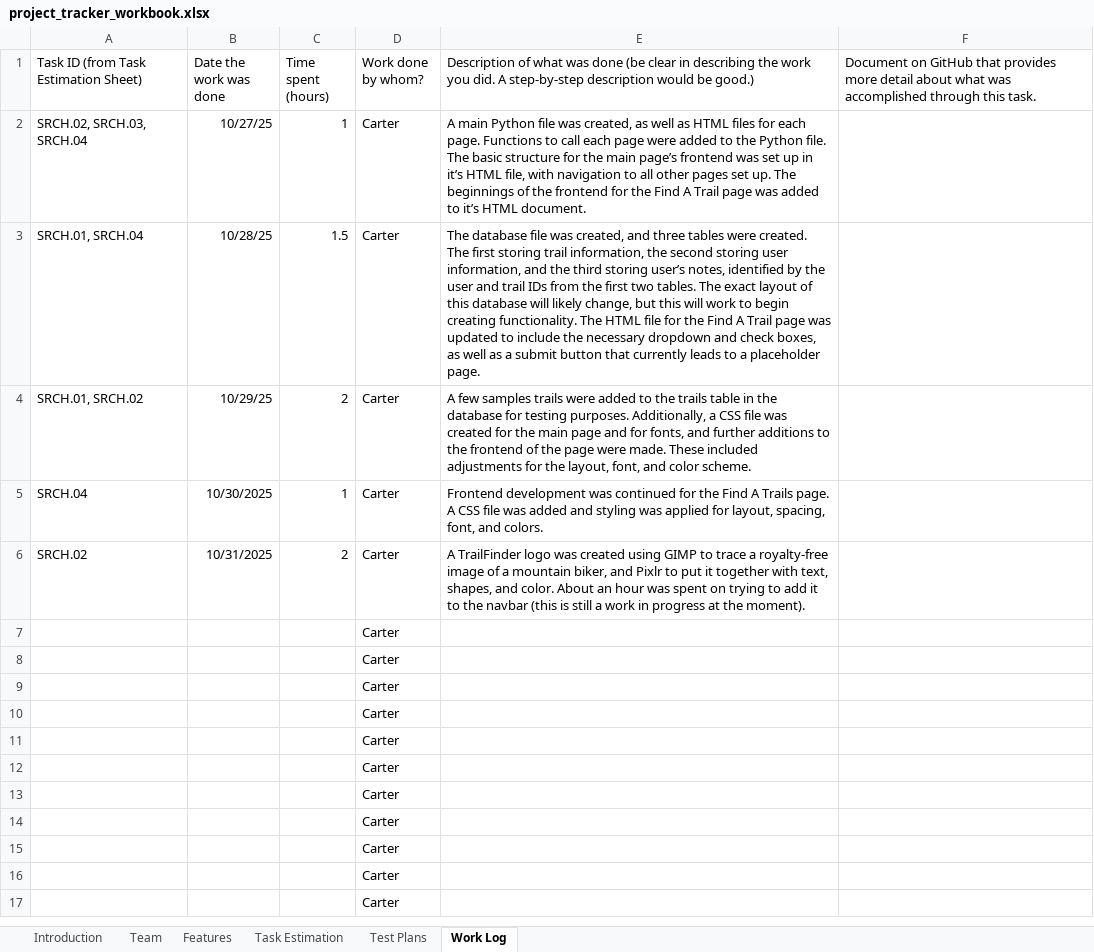
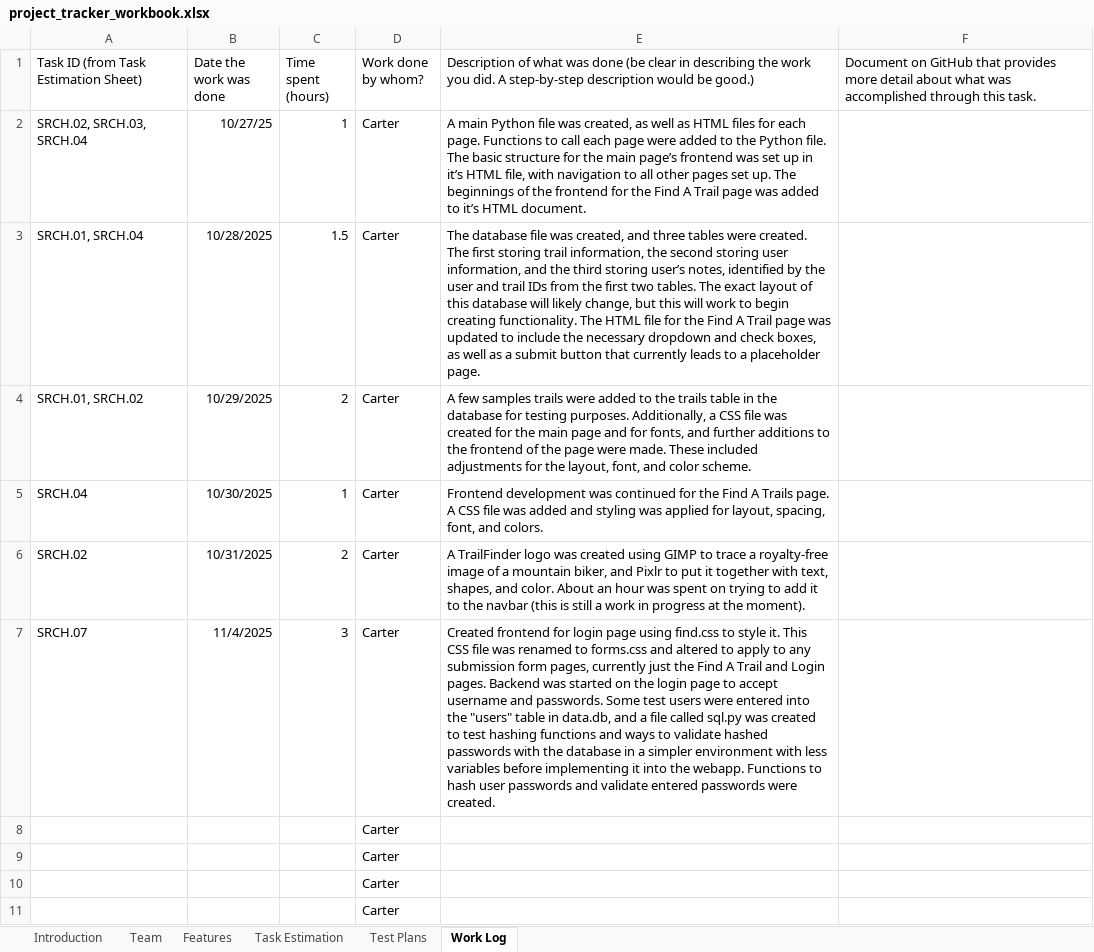
Before and after one commit to CarterS01/TrailFinder, an Excel workbook: project_tracker_workbook.xlsx, sheet Work Log, drawn as a sheet; only a part is shown; the shorter side is filled out with more unchanged rows; values as stored, in another font and other column widths than the file's, no borders; removed rows and columns are numbered as before the commit, all else as after; the diff names each change by its address in the sheet, - before the commit and + after, or states it on an @@ line.

Commit message:
Created frontend for login page using find.css to style it. This CSS file was renamed to forms.css and altered to apply to any submission form pages, currently just the Find A Trail and Login pages. Backend was started on the login page to accept username and passwords. Some test users were entered into the "users" table in data.db, and a file called sql.py was created to test hashing functions and ways to validate hashed passwords with the database in a simpler environment with less variables before implementing it into the webapp. Functions to hash user passwords and validate entered passwords were created.

```diff
--- a/project_tracker_workbook.xlsx (sheet Work Log)
+++ b/project_tracker_workbook.xlsx (sheet Work Log)
-B3 (Date the work was done): 10/28/25
+B3 (Date the work was done): 10/28/2025
-B4 (Date the work was done): 10/29/25
+B4 (Date the work was done): 10/29/2025
-row 7:  |  |  | Carter
+row 7: SRCH.07 | 11/4/2025 | 3 | Carter | Created frontend for login page using find.css to style it. This CSS file was renamed to forms.css and altered to apply to any submission form pages, currently just the Find A Trail and Login pages. Backend was started on the login page to accept username and passwords. Some test users were entered into the "users" table in data.db, and a file called sql.py was created to test hashing functions and ways to validate hashed passwords with the database in a simpler environment with less variables before implementing it into the webapp. Functions to hash user passwords and validate entered passwords were created.
```
Also changed, not shown: 7 other files.
